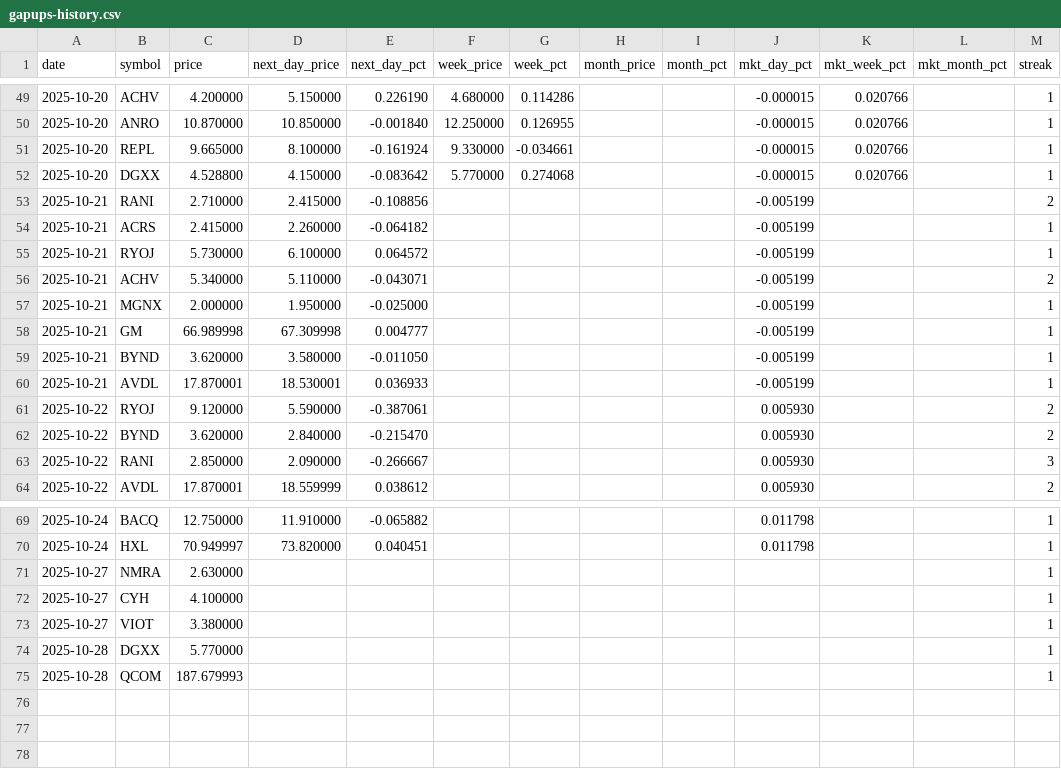
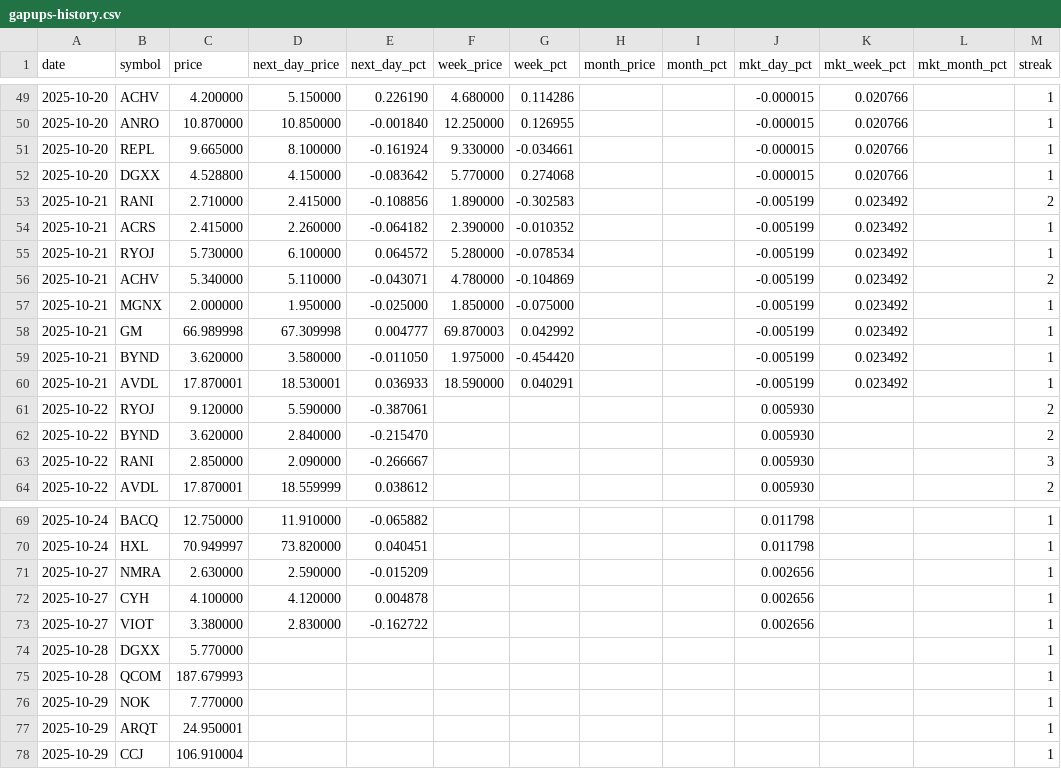
Before and after one commit to Microthware/belfort-reports, a CSV file: history/gapups-history.csv, drawn as a sheet; only a part is shown, gaps mark what is left out.

```diff
--- a/history/gapups-history.csv
+++ b/history/gapups-history.csv
@@ -52,10 +52,10 @@ date,symbol,price,next_day_price,next_day_pct,week_price,week_pct,month_price,mo
 2025-10-20,DGXX,4.528800,4.150000,-0.083642,5.770000,0.274068,,,-0.000015,0.020766,,1
-2025-10-21,RANI,2.710000,2.415000,-0.108856,,,,,-0.005199,,,2
-2025-10-21,ACRS,2.415000,2.260000,-0.064182,,,,,-0.005199,,,1
-2025-10-21,RYOJ,5.730000,6.100000,0.064572,,,,,-0.005199,,,1
-2025-10-21,ACHV,5.340000,5.110000,-0.043071,,,,,-0.005199,,,2
-2025-10-21,MGNX,2.000000,1.950000,-0.025000,,,,,-0.005199,,,1
-2025-10-21,GM,66.989998,67.309998,0.004777,,,,,-0.005199,,,1
-2025-10-21,BYND,3.620000,3.580000,-0.011050,,,,,-0.005199,,,1
-2025-10-21,AVDL,17.870001,18.530001,0.036933,,,,,-0.005199,,,1
+2025-10-21,RANI,2.710000,2.415000,-0.108856,1.890000,-0.302583,,,-0.005199,0.023492,,2
+2025-10-21,ACRS,2.415000,2.260000,-0.064182,2.390000,-0.010352,,,-0.005199,0.023492,,1
+2025-10-21,RYOJ,5.730000,6.100000,0.064572,5.280000,-0.078534,,,-0.005199,0.023492,,1
+2025-10-21,ACHV,5.340000,5.110000,-0.043071,4.780000,-0.104869,,,-0.005199,0.023492,,2
+2025-10-21,MGNX,2.000000,1.950000,-0.025000,1.850000,-0.075000,,,-0.005199,0.023492,,1
+2025-10-21,GM,66.989998,67.309998,0.004777,69.870003,0.042992,,,-0.005199,0.023492,,1
+2025-10-21,BYND,3.620000,3.580000,-0.011050,1.975000,-0.454420,,,-0.005199,0.023492,,1
+2025-10-21,AVDL,17.870001,18.530001,0.036933,18.590000,0.040291,,,-0.005199,0.023492,,1
 2025-10-22,RYOJ,9.120000,5.590000,-0.387061,,,,,0.005930,,,2
@@ -70,6 +70,9 @@ date,symbol,price,next_day_price,next_day_pct,week_price,week_pct,month_price,mo
 2025-10-24,HXL,70.949997,73.820000,0.040451,,,,,0.011798,,,1
-2025-10-27,NMRA,2.630000,,,,,,,,,,1
-2025-10-27,CYH,4.100000,,,,,,,,,,1
-2025-10-27,VIOT,3.380000,,,,,,,,,,1
+2025-10-27,NMRA,2.630000,2.590000,-0.015209,,,,,0.002656,,,1
+2025-10-27,CYH,4.100000,4.120000,0.004878,,,,,0.002656,,,1
+2025-10-27,VIOT,3.380000,2.830000,-0.162722,,,,,0.002656,,,1
 2025-10-28,DGXX,5.770000,,,,,,,,,,1
 2025-10-28,QCOM,187.679993,,,,,,,,,,1
+2025-10-29,NOK,7.770000,,,,,,,,,,1
+2025-10-29,ARQT,24.950001,,,,,,,,,,1
+2025-10-29,CCJ,106.910004,,,,,,,,,,1
```
Also changed, not shown: 4 other files.
